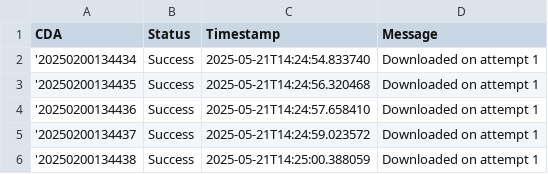
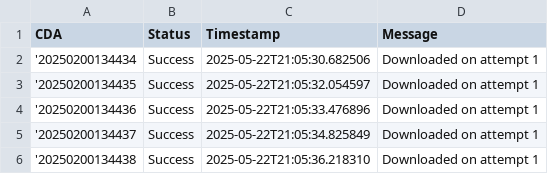
Before and after one commit to rafaizidoro/debit-certificates-downloader, a CSV file: output_log.csv, drawn as a sheet.

```diff
--- a/output_log.csv
+++ b/output_log.csv
@@ -1,6 +1,6 @@
 CDA,Status,Timestamp,Message
-'20250200134434,Success,2025-05-21T14:24:54.833740,Downloaded on attempt 1
-'20250200134435,Success,2025-05-21T14:24:56.320468,Downloaded on attempt 1
-'20250200134436,Success,2025-05-21T14:24:57.658410,Downloaded on attempt 1
-'20250200134437,Success,2025-05-21T14:24:59.023572,Downloaded on attempt 1
-'20250200134438,Success,2025-05-21T14:25:00.388059,Downloaded on attempt 1
+'20250200134434,Success,2025-05-22T21:05:30.682506,Downloaded on attempt 1
+'20250200134435,Success,2025-05-22T21:05:32.054597,Downloaded on attempt 1
+'20250200134436,Success,2025-05-22T21:05:33.476896,Downloaded on attempt 1
+'20250200134437,Success,2025-05-22T21:05:34.825849,Downloaded on attempt 1
+'20250200134438,Success,2025-05-22T21:05:36.218310,Downloaded on attempt 1
```
Also changed, not shown: 3 other files.
